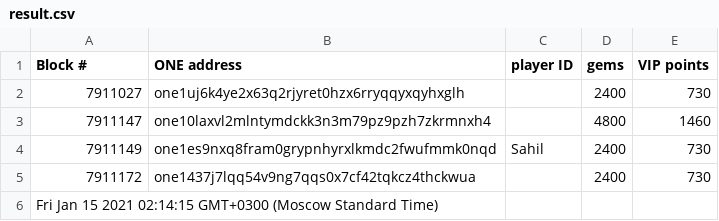
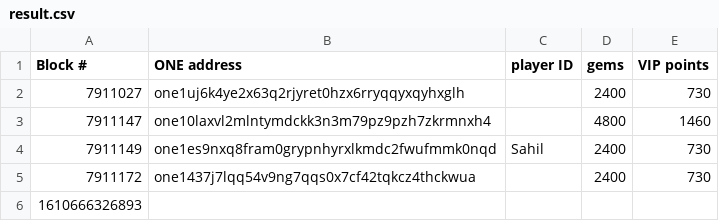
Before and after one commit to hypnagonia/animoca-list, a CSV file: result.csv, drawn as a sheet.

```diff
--- a/result.csv
+++ b/result.csv
@@ -5,2 +5,2 @@ Block #,ONE address,player ID,gems,VIP points
 7911172,one1437j7lqq54v9ng7qqs0x7cf42tqkcz4thckwua,,2400,730
-Fri Jan 15 2021 02:14:15 GMT+0300 (Moscow Standard Time),,,,
+1610666326893,,,,
```
Also changed, not shown: 1 other file.
